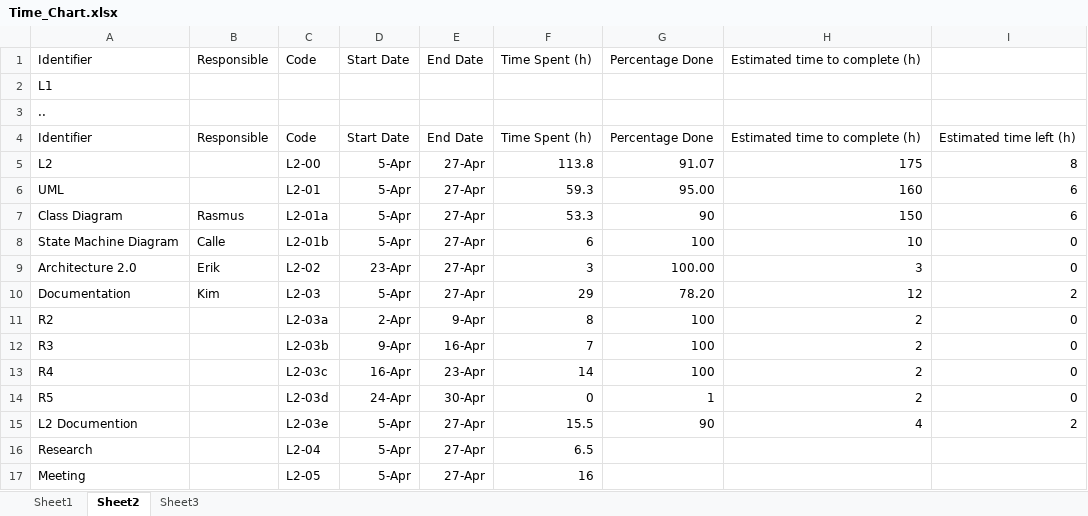
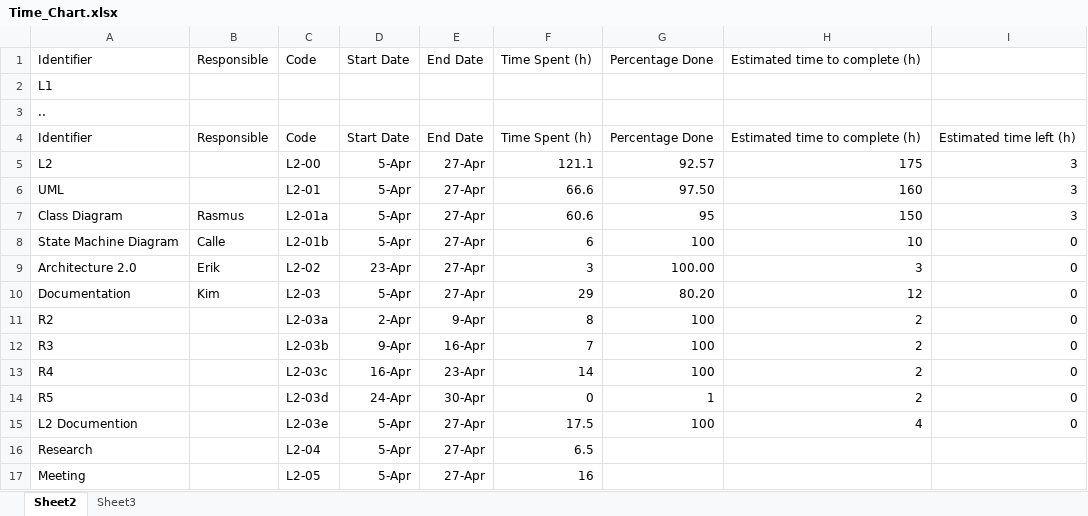
Before and after one commit to rasmustilljander/FOOT_Pacman, an Excel workbook: Reports/Time_Chart.xlsx, sheet Sheet2, drawn as a sheet; only a part is shown; values as stored, in another font and other column widths than the file's, no borders; the diff names each change by its address in the sheet, - before the commit and + after, or states it on an @@ line.

```diff
--- a/Reports/Time_Chart.xlsx (sheet Sheet2)
+++ b/Reports/Time_Chart.xlsx (sheet Sheet2)
-sheet tab: Sheet1
-F5: 113.8
+F5: 121.1
-G5: 91.07
+G5: 92.57
-I5: 8
+I5: 3
-F6: 59.3
+F6: 66.6
-G6: 95.00
+G6: 97.50
-I6:I7: 6
+I6:I7: 3
-F7: 53.3
+F7: 60.6
-G7: 90
+G7: 95
-G10: 78.20
+G10: 80.20
-I10: 2
+I10: 0
-F15: 15.5
+F15: 17.5
-G15: 90
+G15: 100
-I15: 2
+I15: 0
```
Also changed, not shown: sheet Sheet3.
